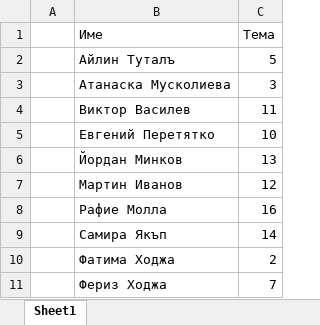
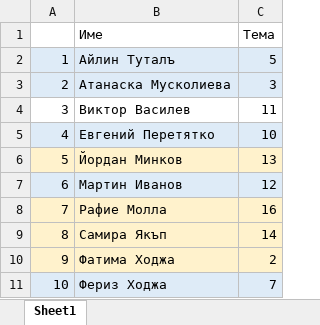
Before and after one commit to pgee-dzi2024/DZI_2026, an Excel workbook: работна/СП.xlsx, sheet Sheet1, drawn as a sheet; values as stored, in another font and other column widths than the file's, no borders; the diff names each change by its address in the sheet, - before the commit and + after, or states it on an @@ line.

Commit message:
график

```diff
--- a/работна/СП.xlsx (sheet Sheet1)
+++ b/работна/СП.xlsx (sheet Sheet1)
-A2: (empty)
+A2: 1
-A2:C3 fill: none
+A2:C3 fill: #DEEBF7
-A3: (empty)
+A3: 2
-A4: (empty)
+A4: 3
-A5: (empty)
+A5: 4
-A5:C5 fill: none
+A5:C5 fill: #DEEBF7
-A6: (empty)
+A6: 5
-A6:C6 fill: none
+A6:C6 fill: #FFF2CC
-A7: (empty)
+A7: 6
-A7:C7 fill: none
+A7:C7 fill: #DEEBF7
-A8: (empty)
+A8: 7
-A8:C10 fill: none
+A8:C10 fill: #FFF2CC
-A9: (empty)
+A9: 8
-A10: (empty)
+A10: 9
-A11: (empty)
+A11: 10
-A11:C11 fill: none
+A11:C11 fill: #DEEBF7
```
